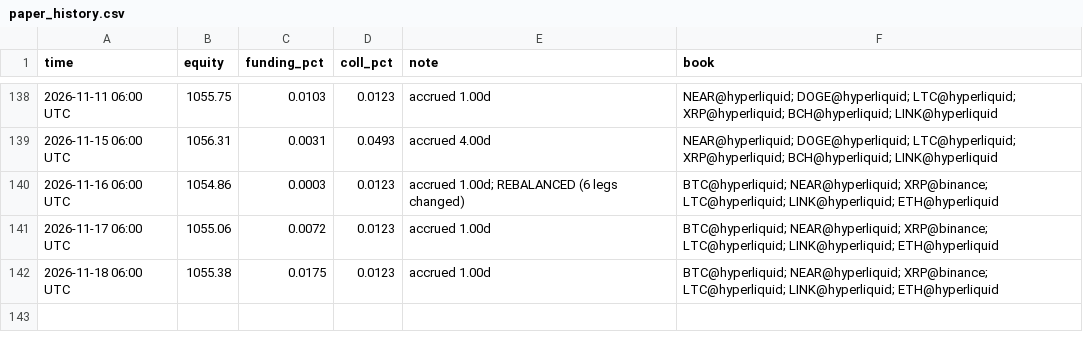
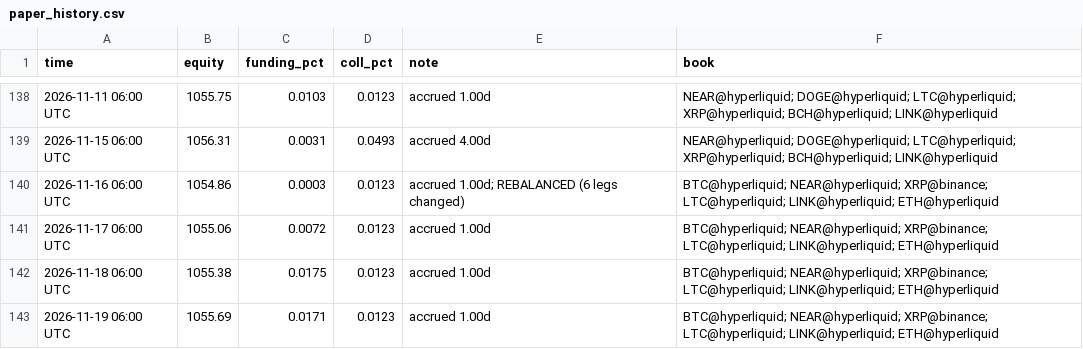
Before and after one commit to megatron-vektorlab/carry-dashboard, a CSV file: data/paper_history.csv, drawn as a sheet; only a part is shown, gaps mark what is left out; the diff names each change by its address in the sheet, - before the commit and + after, or states it on an @@ line.

```diff
--- a/data/paper_history.csv
+++ b/data/paper_history.csv
+row 143: 2026-11-19 06:00 UTC | 1055.69 | 0.0171 | 0.0123 | accrued 1.00d | BTC@hyperliquid; NEAR@hyperliquid; XRP@binance; LTC@hyperliquid; LINK@hyperliquid; ETH@hyperliquid
```
Also changed, not shown: data/ml_history.csv, 2 other files.
